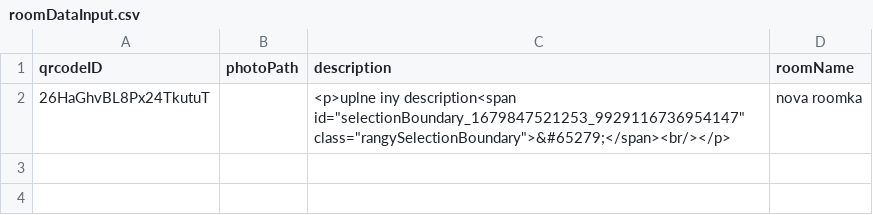
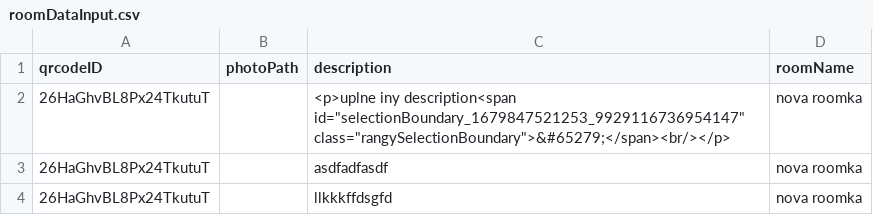
Before and after one commit to MatejGlemba/DP, a CSV file: DMNAnalyzer/results/roomDataInput.csv, drawn as a sheet.

Commit message:
pripravenie na zapojenie description a roomName pre topic modeling
Signed-off-by: matej <MatejGlemba>

```diff
--- a/DMNAnalyzer/results/roomDataInput.csv
+++ b/DMNAnalyzer/results/roomDataInput.csv
@@ -2 +2,3 @@ qrcodeID,photoPath,description,roomName
 26HaGhvBL8Px24TkutuT,,"<p>uplne iny description<span id=""selectionBoundary_1679847521253_9929116736954147"" class=""rangySelectionBoundary"">&#65279;</span><br/></p>",nova roomka
+26HaGhvBL8Px24TkutuT,,"asdfadfasdf",nova roomka
+26HaGhvBL8Px24TkutuT,,"llkkkffdsgfd",nova roomka
```
Also changed, not shown: DMNAnalyzer/results/messagesInput.csv, 10 other files.
